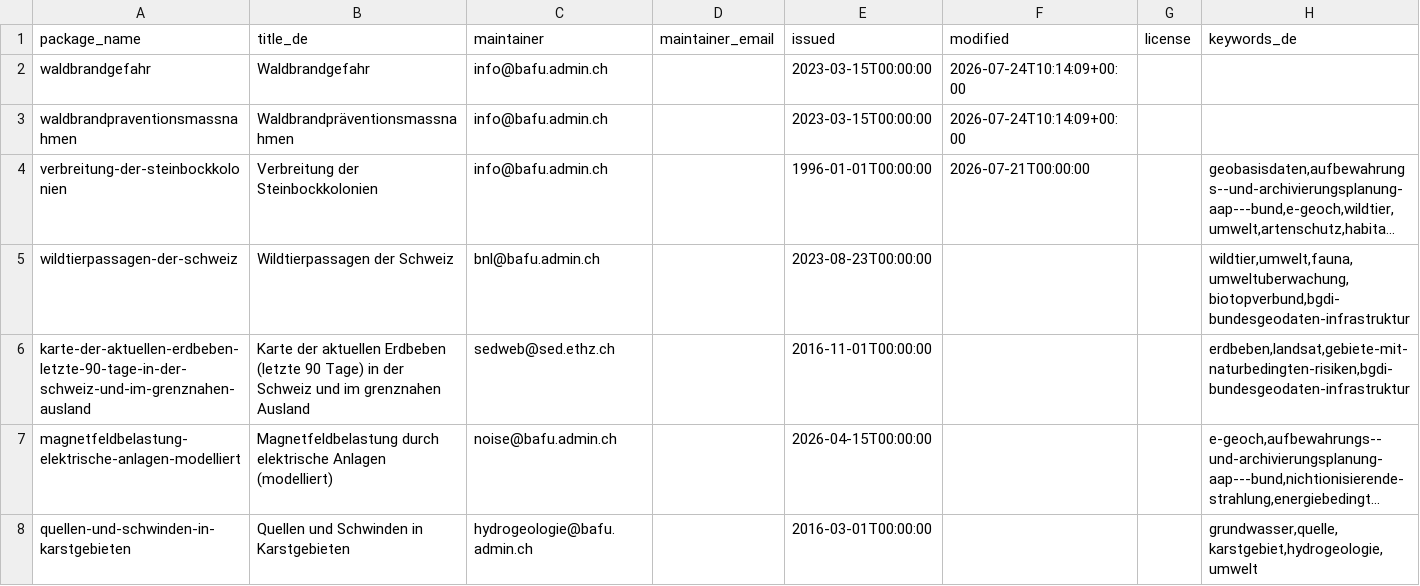
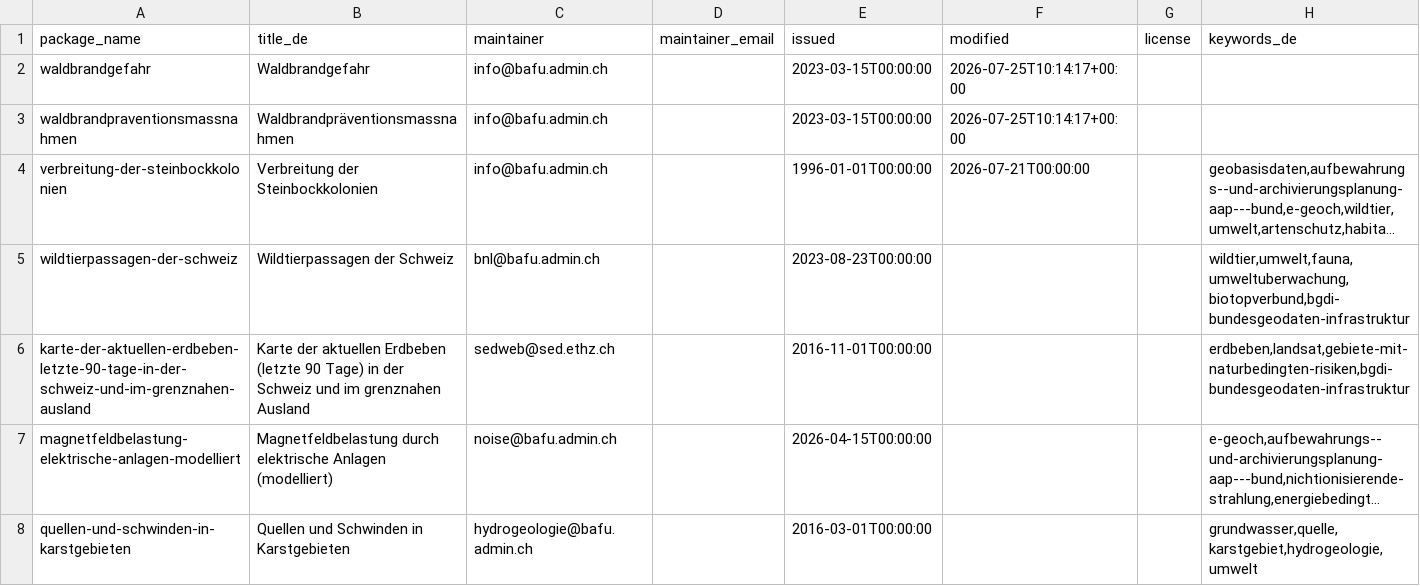
Before and after one commit to nrohrbach/OpenDataMonitoringBafu, a CSV file: ogd_packages.csv, drawn as a sheet; only a part is shown; long unchanged cells end in …; the diff names each change by its address in the sheet, - before the commit and + after, or states it on an @@ line.

```diff
--- a/ogd_packages.csv
+++ b/ogd_packages.csv
-F2:F3 (modified): 2026-07-24T10:14:09+00:00
+F2:F3 (modified): 2026-07-25T10:14:17+00:00
```
